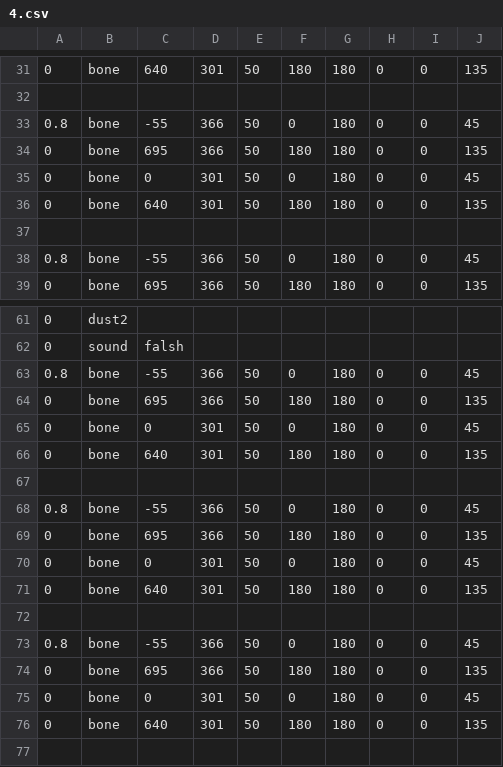
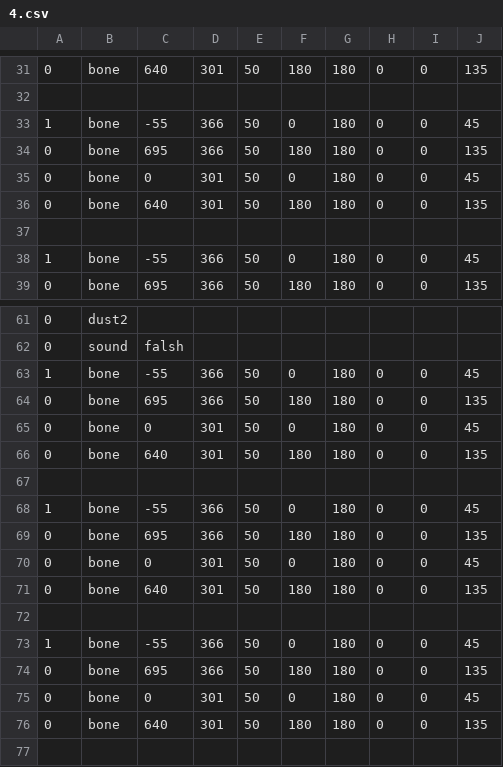
Before and after one commit to caijiQAQ/dusttale, a CSV file: 4.csv, drawn as a sheet; only a part is shown, gaps mark what is left out; the diff covers the shown part only.

```diff
--- a/4.csv
+++ b/4.csv
@@ -32,3 +32,3 @@
 
-0.8,bone,-55,366,50,0,180,0,0,45
+1,bone,-55,366,50,0,180,0,0,45
 0,bone,695,366,50,180,180,0,0,135
@@ -37,3 +37,3 @@
 
-0.8,bone,-55,366,50,0,180,0,0,45
+1,bone,-55,366,50,0,180,0,0,45
 0,bone,695,366,50,180,180,0,0,135
@@ -62,3 +62,3 @@
 0,sound,falsh,,,,,,,
-0.8,bone,-55,366,50,0,180,0,0,45
+1,bone,-55,366,50,0,180,0,0,45
 0,bone,695,366,50,180,180,0,0,135
@@ -67,3 +67,3 @@
 
-0.8,bone,-55,366,50,0,180,0,0,45
+1,bone,-55,366,50,0,180,0,0,45
 0,bone,695,366,50,180,180,0,0,135
@@ -72,3 +72,3 @@
 
-0.8,bone,-55,366,50,0,180,0,0,45
+1,bone,-55,366,50,0,180,0,0,45
 0,bone,695,366,50,180,180,0,0,135
```
Also changed, not shown: 6 edited cells elsewhere in this file.
